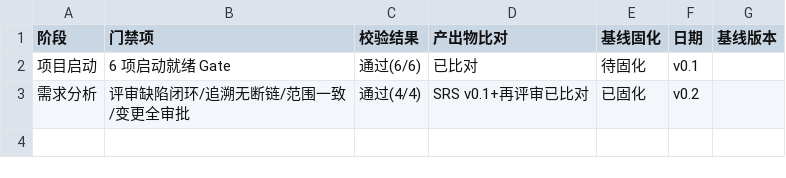
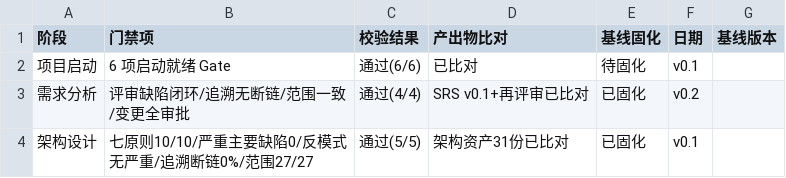
Before and after one commit to gogojaja/feishu-robot-project, a CSV file: 台账/14_门禁验收记录.csv, drawn as a sheet; the diff names each change by its address in the sheet, - before the commit and + after, or states it on an @@ line.

```diff
--- a/台账/14_门禁验收记录.csv
+++ b/台账/14_门禁验收记录.csv
+row 4: 架构设计 | 七原则10/10/严重主要缺陷0/反模式无严重/追溯断链0%/范围27/27 | 通过(5/5) | 架构资产31份已比对 | 已固化 | v0.1
```
Also changed, not shown: 台账/03_进度基准.csv, 台账/08_需求追溯矩阵.csv, 30 other files.
